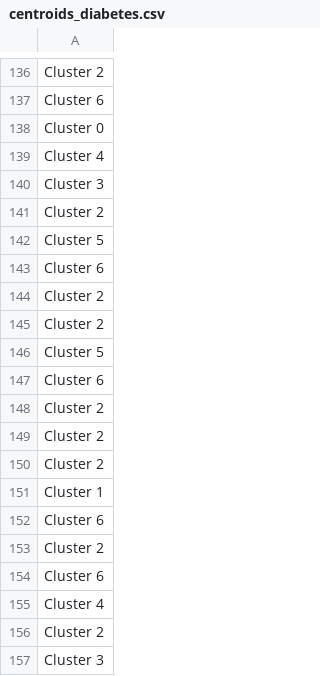
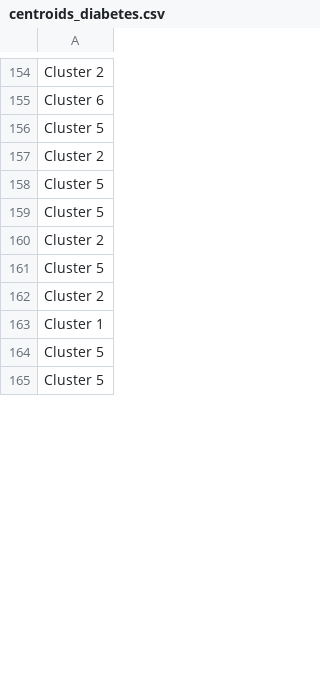
Before and after one commit to bigmlcom/bigmler, a CSV file: check_files/centroids_diabetes.csv, drawn as a sheet; only a part is shown, gaps mark what is left out; the shorter side is filled out with more unchanged rows; the diff covers the shown part only.

Commit message:
Fixing changes in tests for reify and clusters in backend

```diff
--- a/check_files/centroids_diabetes.csv
+++ b/check_files/centroids_diabetes.csv
@@ -137,21 +155,7 @@ Cluster 2
 Cluster 6
-Cluster 0
-Cluster 4
-Cluster 3
+Cluster 5
 Cluster 2
 Cluster 5
-Cluster 6
-Cluster 2
+Cluster 5
 Cluster 2
 Cluster 5
-Cluster 6
-Cluster 2
-Cluster 2
-Cluster 2
-Cluster 1
-Cluster 6
-Cluster 2
-Cluster 6
-Cluster 4
-Cluster 2
-Cluster 3
```
Also changed, not shown: 46 added rows, 38 removed rows and 67 moved rows elsewhere in this file, check_files/centroids_grades.csv, check_files/centroids_grades_field.csv, 5 other files.
